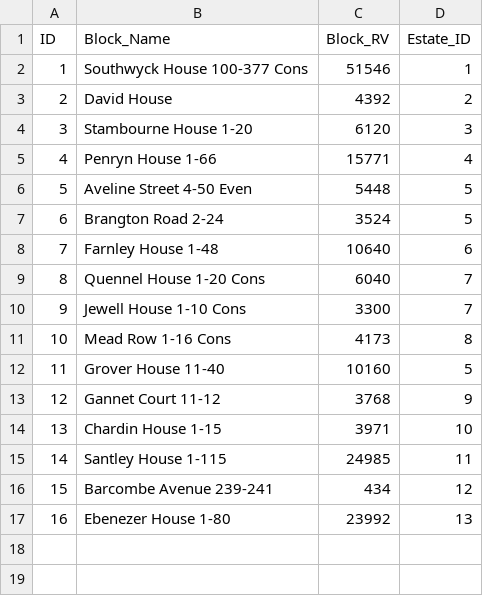
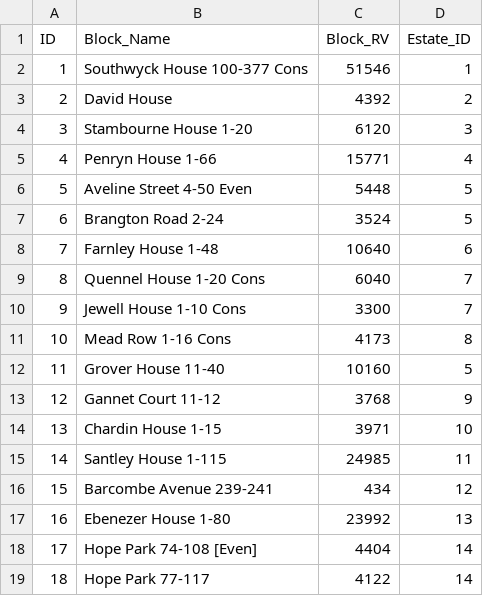
Before and after one commit to ajross/ServiceChargerator, a CSV file: public/blocks.csv, drawn as a sheet; the diff names each change by its address in the sheet, - before the commit and + after, or states it on an @@ line.

```diff
--- a/public/blocks.csv
+++ b/public/blocks.csv
+row 18: 17 | Hope Park 74-108 [Even] | 4404 | 14
+row 19: 18 | Hope Park 77-117 | 4122 | 14
```
Also changed, not shown: public/charges.csv, public/estates.csv.
